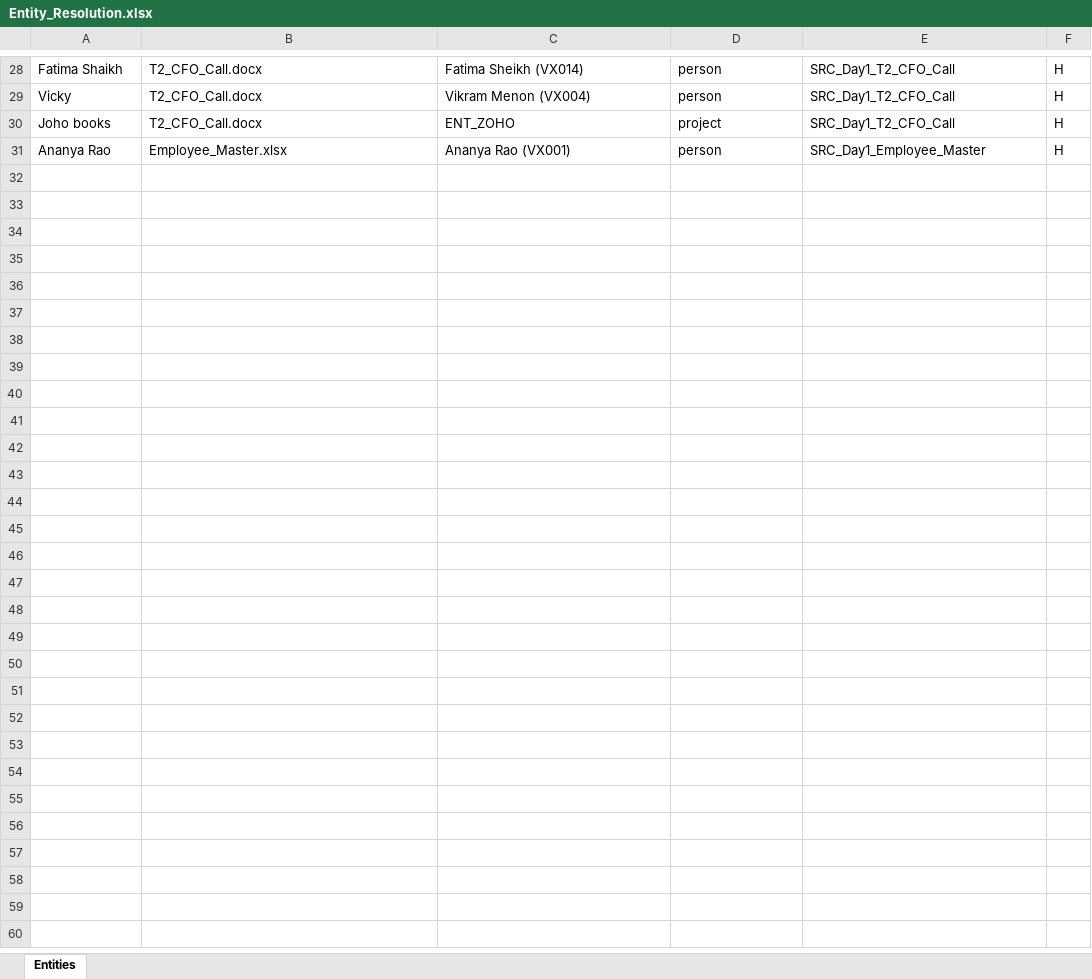
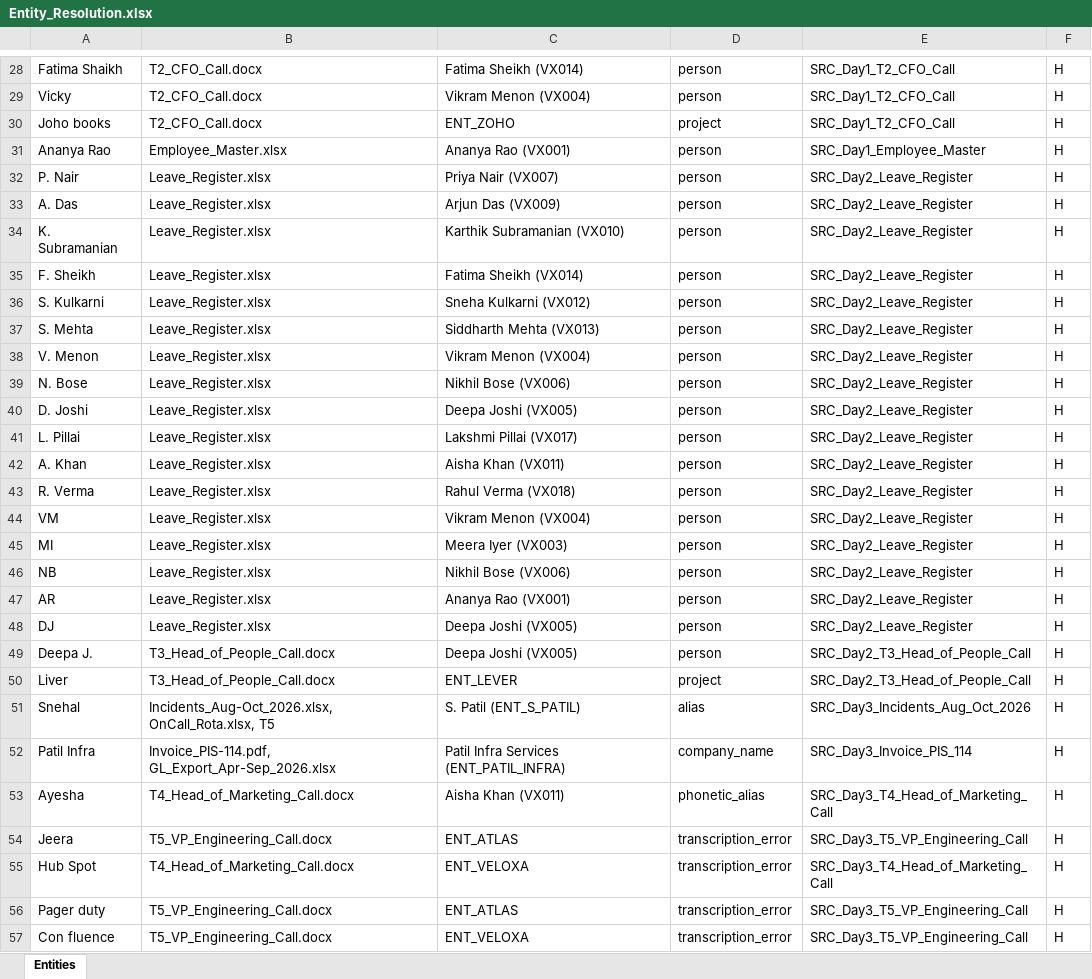
Before and after one commit to malligumma80081-ship-it/veloxa-cockpit-MallikarjunRaoGumma, an Excel workbook: exports/Entity_Resolution.xlsx, sheet Entities, drawn as a sheet; only a part is shown, gaps mark what is left out; values as stored, in another font and other column widths than the file's, no borders; the diff names each change by its address in the sheet, - before the commit and + after, or states it on an @@ line.

```diff
--- a/exports/Entity_Resolution.xlsx (sheet Entities)
+++ b/exports/Entity_Resolution.xlsx (sheet Entities)
+row 32: P. Nair | Leave_Register.xlsx | Priya Nair (VX007) | person | SRC_Day2_Leave_Register | H
+row 33: A. Das | Leave_Register.xlsx | Arjun Das (VX009) | person | SRC_Day2_Leave_Register | H
+row 34: K. Subramanian | Leave_Register.xlsx | Karthik Subramanian (VX010) | person | SRC_Day2_Leave_Register | H
+row 35: F. Sheikh | Leave_Register.xlsx | Fatima Sheikh (VX014) | person | SRC_Day2_Leave_Register | H
+row 36: S. Kulkarni | Leave_Register.xlsx | Sneha Kulkarni (VX012) | person | SRC_Day2_Leave_Register | H
+row 37: S. Mehta | Leave_Register.xlsx | Siddharth Mehta (VX013) | person | SRC_Day2_Leave_Register | H
+row 38: V. Menon | Leave_Register.xlsx | Vikram Menon (VX004) | person | SRC_Day2_Leave_Register | H
+row 39: N. Bose | Leave_Register.xlsx | Nikhil Bose (VX006) | person | SRC_Day2_Leave_Register | H
+row 40: D. Joshi | Leave_Register.xlsx | Deepa Joshi (VX005) | person | SRC_Day2_Leave_Register | H
+row 41: L. Pillai | Leave_Register.xlsx | Lakshmi Pillai (VX017) | person | SRC_Day2_Leave_Register | H
+row 42: A. Khan | Leave_Register.xlsx | Aisha Khan (VX011) | person | SRC_Day2_Leave_Register | H
+row 43: R. Verma | Leave_Register.xlsx | Rahul Verma (VX018) | person | SRC_Day2_Leave_Register | H
+row 44: VM | Leave_Register.xlsx | Vikram Menon (VX004) | person | SRC_Day2_Leave_Register | H
+row 45: MI | Leave_Register.xlsx | Meera Iyer (VX003) | person | SRC_Day2_Leave_Register | H
+row 46: NB | Leave_Register.xlsx | Nikhil Bose (VX006) | person | SRC_Day2_Leave_Register | H
+row 47: AR | Leave_Register.xlsx | Ananya Rao (VX001) | person | SRC_Day2_Leave_Register | H
+row 48: DJ | Leave_Register.xlsx | Deepa Joshi (VX005) | person | SRC_Day2_Leave_Register | H
+row 49: Deepa J. | T3_Head_of_People_Call.docx | Deepa Joshi (VX005) | person | SRC_Day2_T3_Head_of_People_Call | H
+row 50: Liver | T3_Head_of_People_Call.docx | ENT_LEVER | project | SRC_Day2_T3_Head_of_People_Call | H
+row 51: Snehal | Incidents_Aug-Oct_2026.xlsx, OnCall_Rota.xlsx, T5 | S. Patil (ENT_S_PATIL) | alias | SRC_Day3_Incidents_Aug_Oct_2026 | H
+row 52: Patil Infra | Invoice_PIS-114.pdf, GL_Export_Apr-Sep_2026.xlsx | Patil Infra Services (ENT_PATIL_INFRA) | company_name | SRC_Day3_Invoice_PIS_114 | H
+row 53: Ayesha | T4_Head_of_Marketing_Call.docx | Aisha Khan (VX011) | phonetic_alias | SRC_Day3_T4_Head_of_Marketing_Call | H
+row 54: Jeera | T5_VP_Engineering_Call.docx | ENT_ATLAS | transcription_error | SRC_Day3_T5_VP_Engineering_Call | H
+row 55: Hub Spot | T4_Head_of_Marketing_Call.docx | ENT_VELOXA | transcription_error | SRC_Day3_T4_Head_of_Marketing_Call | H
+row 56: Pager duty | T5_VP_Engineering_Call.docx | ENT_ATLAS | transcription_error | SRC_Day3_T5_VP_Engineering_Call | H
+row 57: Con fluence | T5_VP_Engineering_Call.docx | ENT_VELOXA | transcription_error | SRC_Day3_T5_VP_Engineering_Call | H
```
Also changed, not shown: exports/Evidence_Index.xlsx, 15 other files.
